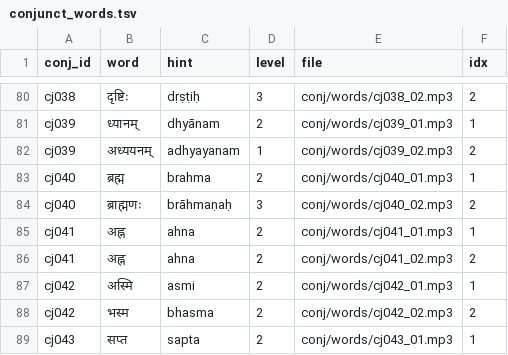
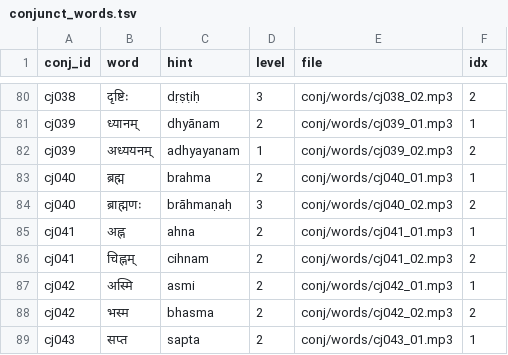
Before and after one commit to laksiyer/ucchAraNam, a TSV file: conj/conjunct_words.tsv, drawn as a sheet; only a part is shown, gaps mark what is left out.

```diff
--- a/conj/conjunct_words.tsv
+++ b/conj/conjunct_words.tsv
@@ -85,3 +85,3 @@ cj040	ब्राह्मणः	brāhmaṇaḥ	3	conj/words/cj040_02.mp3	2
 cj041	अह्न	ahna	2	conj/words/cj041_01.mp3	1
-cj041	अह्न	ahna	2	conj/words/cj041_02.mp3	2
+cj041	चिह्नम्	cihnam	2	conj/words/cj041_02.mp3	2
 cj042	अस्मि	asmi	2	conj/words/cj042_01.mp3	1
```
Also changed, not shown: 1 other file.
